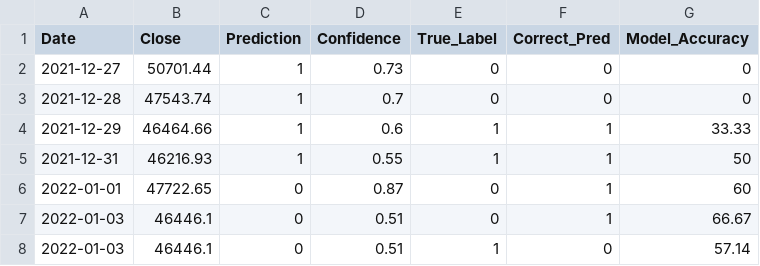
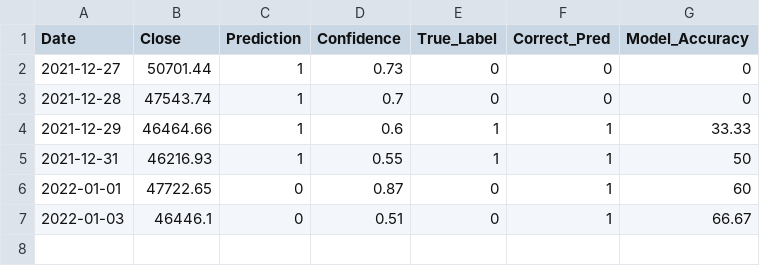
Before and after one commit to shmaze/LHL-Final-Project, a CSV file: CSVs/model_performance.csv, drawn as a sheet; the diff names each change by its address in the sheet, - before the commit and + after, or states it on an @@ line.

```diff
--- a/CSVs/model_performance.csv
+++ b/CSVs/model_performance.csv
-row 8: 2022-01-03 | 46446.1 | 0 | 0.51 | 1 | 0 | 57.14
```
Also changed, not shown: CSVs/model_predictions.csv, CSVs/model_quantitative_stats.csv.
